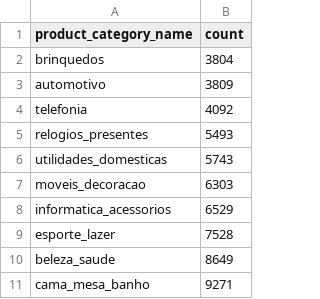
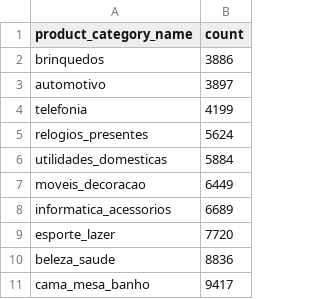
Before and after one commit to novilarya/dicoding_project_2, a CSV file: dataset_category.csv, drawn as a sheet.

```diff
--- a/dataset_category.csv
+++ b/dataset_category.csv
@@ -1,11 +1,11 @@
 product_category_name,count
-brinquedos,3804
-automotivo,3809
-telefonia,4092
-relogios_presentes,5493
-utilidades_domesticas,5743
-moveis_decoracao,6303
-informatica_acessorios,6529
-esporte_lazer,7528
-beleza_saude,8649
-cama_mesa_banho,9271
+brinquedos,3886
+automotivo,3897
+telefonia,4199
+relogios_presentes,5624
+utilidades_domesticas,5884
+moveis_decoracao,6449
+informatica_acessorios,6689
+esporte_lazer,7720
+beleza_saude,8836
+cama_mesa_banho,9417
```
Also changed, not shown: 4 other files.
